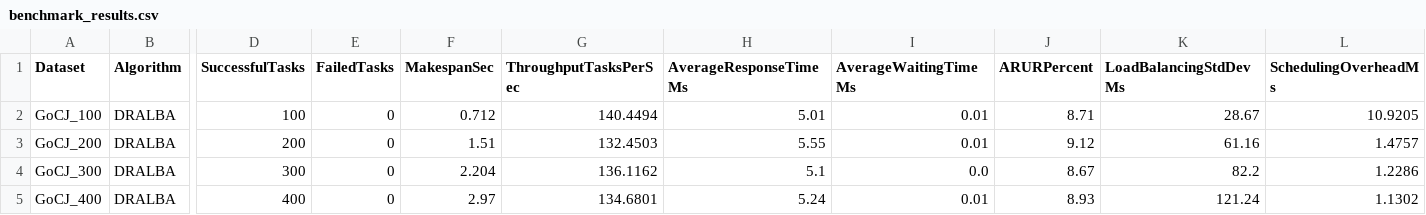
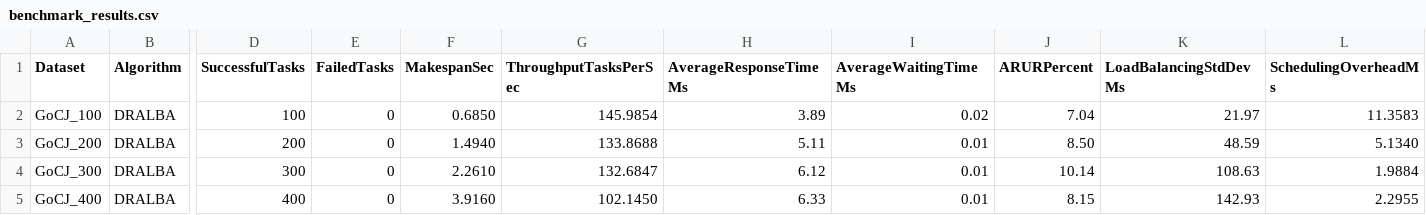
Before and after one commit to yudi0312/HeuristicAlgorithm_SokaA_Kelompok3, a CSV file: results/benchmark_results.csv, drawn as a sheet; only a part is shown, gaps mark what is left out; the diff covers the shown part only; the diff names each change by its address in the sheet, - before the commit and + after, or states it on an @@ line.

```diff
--- a/results/benchmark_results.csv
+++ b/results/benchmark_results.csv
-F2 (MakespanSec): 0.712
+F2 (MakespanSec): 0.6850
-G2 (ThroughputTasksPerSec): 140.4494
+G2 (ThroughputTasksPerSec): 145.9854
-H2 (AverageResponseTimeMs): 5.01
+H2 (AverageResponseTimeMs): 3.89
-I2 (AverageWaitingTimeMs): 0.01
+I2 (AverageWaitingTimeMs): 0.02
-J2 (ARURPercent): 8.71
+J2 (ARURPercent): 7.04
-K2 (LoadBalancingStdDevMs): 28.67
+K2 (LoadBalancingStdDevMs): 21.97
-L2 (SchedulingOverheadMs): 10.9205
+L2 (SchedulingOverheadMs): 11.3583
-F3 (MakespanSec): 1.51
+F3 (MakespanSec): 1.4940
-G3 (ThroughputTasksPerSec): 132.4503
+G3 (ThroughputTasksPerSec): 133.8688
-H3 (AverageResponseTimeMs): 5.55
+H3 (AverageResponseTimeMs): 5.11
-J3 (ARURPercent): 9.12
+J3 (ARURPercent): 8.50
-K3 (LoadBalancingStdDevMs): 61.16
+K3 (LoadBalancingStdDevMs): 48.59
-L3 (SchedulingOverheadMs): 1.4757
+L3 (SchedulingOverheadMs): 5.1340
-F4 (MakespanSec): 2.204
+F4 (MakespanSec): 2.2610
-G4 (ThroughputTasksPerSec): 136.1162
+G4 (ThroughputTasksPerSec): 132.6847
-H4 (AverageResponseTimeMs): 5.1
+H4 (AverageResponseTimeMs): 6.12
-I4 (AverageWaitingTimeMs): 0.0
+I4 (AverageWaitingTimeMs): 0.01
-J4 (ARURPercent): 8.67
+J4 (ARURPercent): 10.14
-K4 (LoadBalancingStdDevMs): 82.2
+K4 (LoadBalancingStdDevMs): 108.63
-L4 (SchedulingOverheadMs): 1.2286
+L4 (SchedulingOverheadMs): 1.9884
-F5 (MakespanSec): 2.97
+F5 (MakespanSec): 3.9160
-G5 (ThroughputTasksPerSec): 134.6801
+G5 (ThroughputTasksPerSec): 102.1450
-H5 (AverageResponseTimeMs): 5.24
+H5 (AverageResponseTimeMs): 6.33
-J5 (ARURPercent): 8.93
+J5 (ARURPercent): 8.15
-K5 (LoadBalancingStdDevMs): 121.24
+K5 (LoadBalancingStdDevMs): 142.93
-L5 (SchedulingOverheadMs): 1.1302
+L5 (SchedulingOverheadMs): 2.2955
```
Also changed, not shown: 40 edited cells elsewhere in this file, 2 other files.
